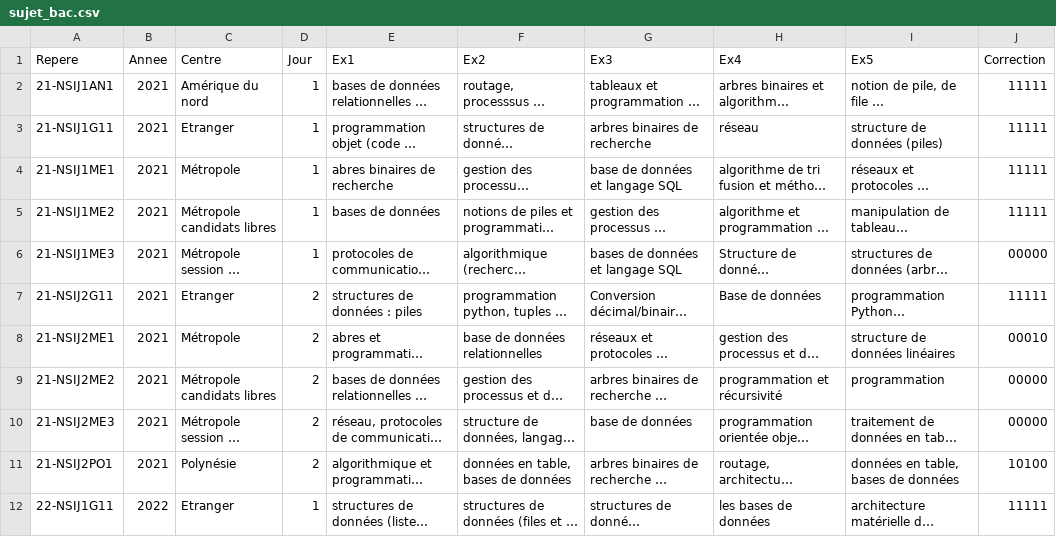
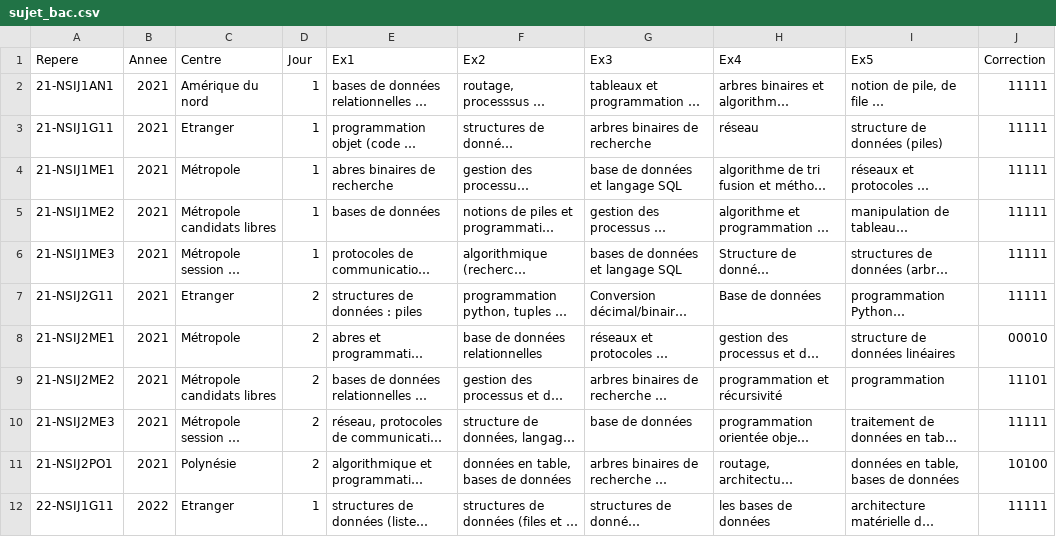
Before and after one commit to nsimeyroneinc/NSITerm2024, a CSV file: sujet_bac.csv, drawn as a sheet; only a part is shown; long unchanged cells end in …; the diff names each change by its address in the sheet, - before the commit and + after, or states it on an @@ line.

```diff
--- a/sujet_bac.csv
+++ b/sujet_bac.csv
-J6 (Correction): 00000
+J6 (Correction): 11111
-J9 (Correction): 00000
+J9 (Correction): 11101
-J10 (Correction): 00000
+J10 (Correction): 11111
```
Also changed, not shown: 9 other files.
